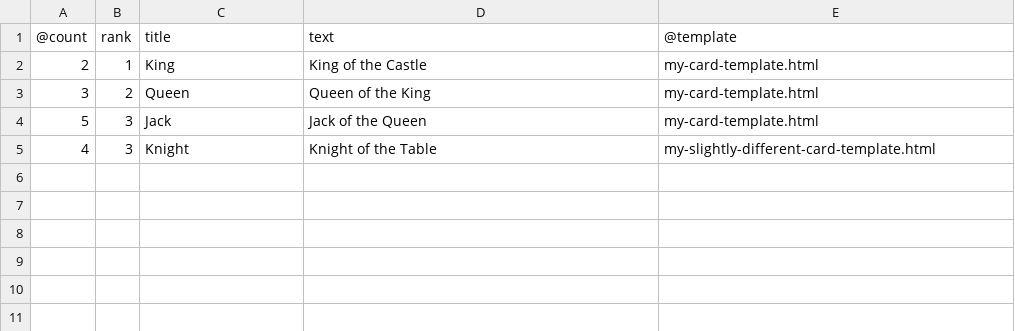
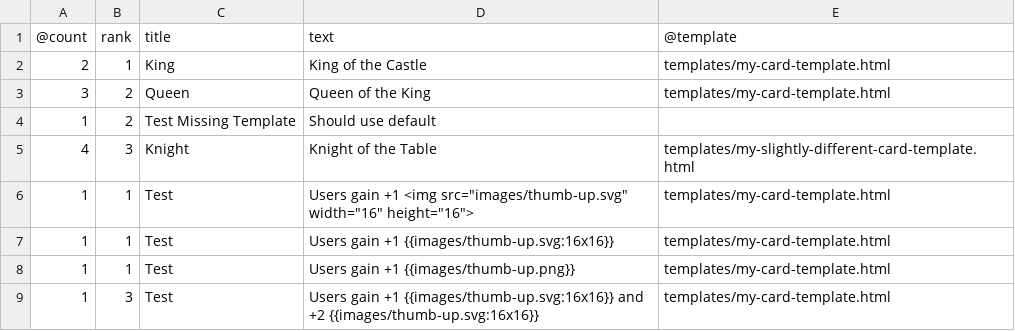
Before and after one commit to jhauberg/cards.py, a CSV file: example/my-data.csv, drawn as a sheet.

Commit message:
Add special image field parsing
This makes it easy to add things like icons to card texts.

```diff
--- a/example/my-data.csv
+++ b/example/my-data.csv
@@ -1,5 +1,9 @@
 @count,rank,title,text,@template
-2,1,King,King of the Castle,my-card-template.html
-3,2,Queen,Queen of the King,my-card-template.html
-5,3,Jack,Jack of the Queen,my-card-template.html
-4,3,Knight,Knight of the Table,my-slightly-different-card-template.html
+2,1,King,King of the Castle,templates/my-card-template.html
+3,2,Queen,Queen of the King,templates/my-card-template.html
+1,2,Test Missing Template,Should use default,
+4,3,Knight,Knight of the Table,templates/my-slightly-different-card-template.html
+1,1,Test,Users gain +1 <img src="images/thumb-up.svg" width="16" height="16">,templates/my-card-template.html
+1,1,Test,Users gain +1 {{images/thumb-up.svg:16x16}},templates/my-card-template.html
+1,1,Test,Users gain +1 {{images/thumb-up.png}},templates/my-card-template.html
+1,3,Test,Users gain +1 {{images/thumb-up.svg:16x16}} and +2 {{images/thumb-up.svg:16x16}},templates/my-card-template.html
```
Also changed, not shown: 5 other files.
